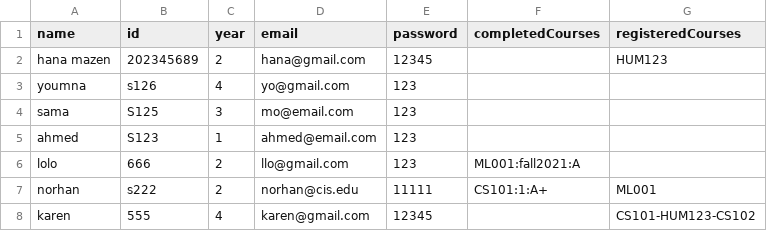
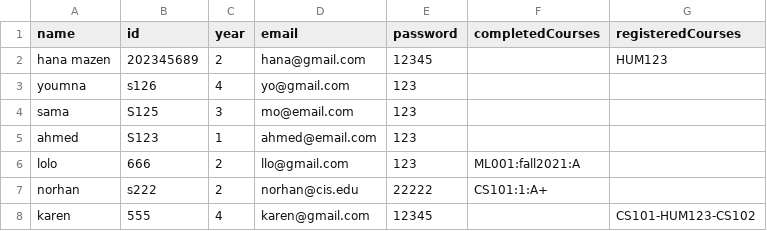
Before and after one commit to MohkKa/CourseRegisteration, a CSV file: Data/students.csv, drawn as a sheet.

```diff
--- a/Data/students.csv
+++ b/Data/students.csv
@@ -6,3 +6,3 @@ ahmed,S123,1,ahmed@email.com,123,,
 lolo,666,2,llo@gmail.com,123,ML001:fall2021:A,
-norhan,s222,2,norhan@cis.edu,11111,CS101:1:A+,ML001
+norhan,s222,2,norhan@cis.edu,22222,CS101:1:A+,
 karen,555,4,karen@gmail.com,12345,,CS101-HUM123-CS102
```
Also changed, not shown: Data/courses.csv, 5 other files.
